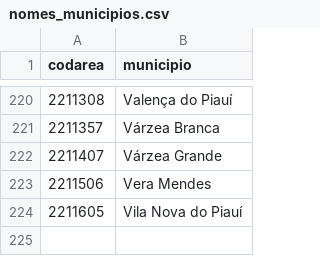
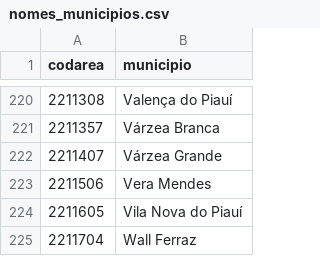
Before and after one commit to CarlosDaniel0/vacinacao-piaui-folium, a CSV file: rnds/nomes_municipios.csv, drawn as a sheet; only a part is shown, gaps mark what is left out; the diff names each change by its address in the sheet, - before the commit and + after, or states it on an @@ line.

```diff
--- a/rnds/nomes_municipios.csv
+++ b/rnds/nomes_municipios.csv
+row 225: 2211704 | Wall Ferraz
```
Also changed, not shown: rnds/vacinacao_pi_map.csv, 3 other files.
